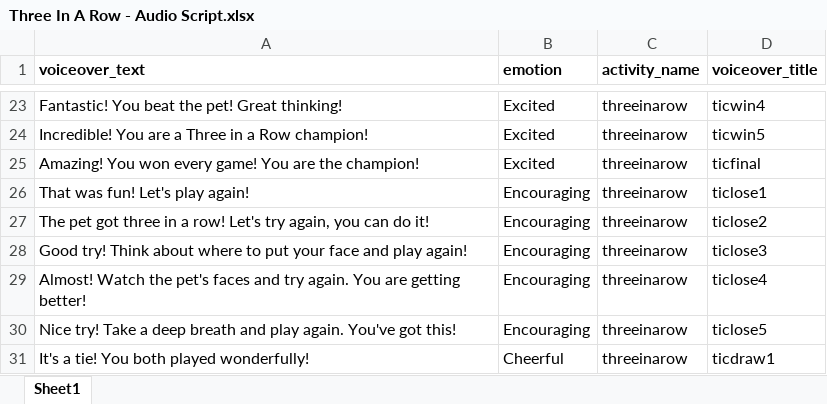
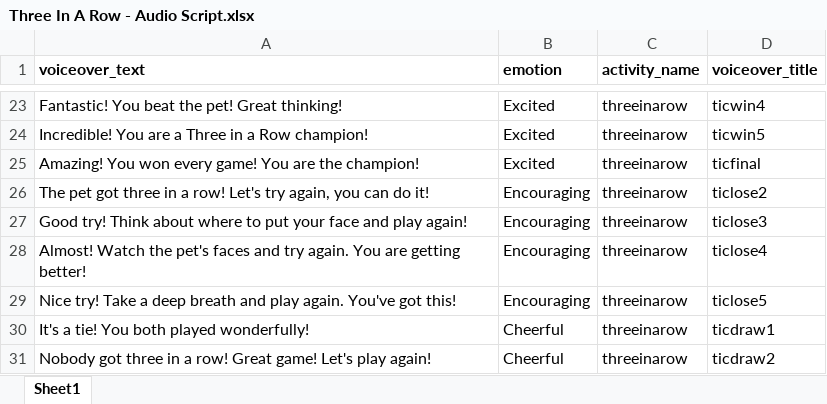
Before and after one commit to TopG-Neela-mediatech/TugOfWar, an Excel workbook: Docs/Three In A Row - Audio Script.xlsx, sheet Sheet1, drawn as a sheet; only a part is shown, gaps mark what is left out; the shorter side is filled out with more unchanged rows; values as stored, in another font and other column widths than the file's, no borders; the diff names each change by its address in the sheet, - before the commit and + after, or states it on an @@ line.

```diff
--- a/Docs/Three In A Row - Audio Script.xlsx (sheet Sheet1)
+++ b/Docs/Three In A Row - Audio Script.xlsx (sheet Sheet1)
-row 26: That was fun! Let's play again! | Encouraging | threeinarow | ticlose1
```
Also changed, not shown: 13 other files.
